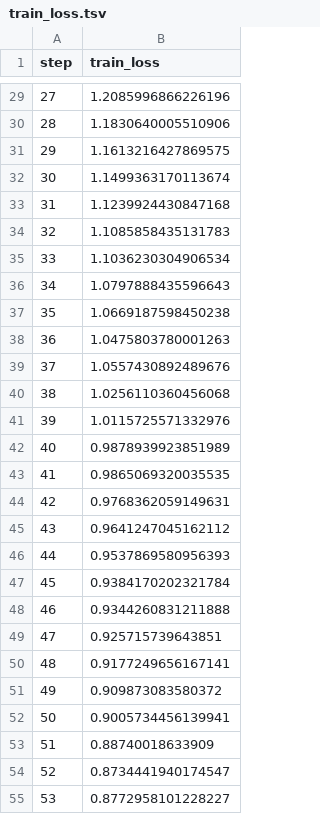
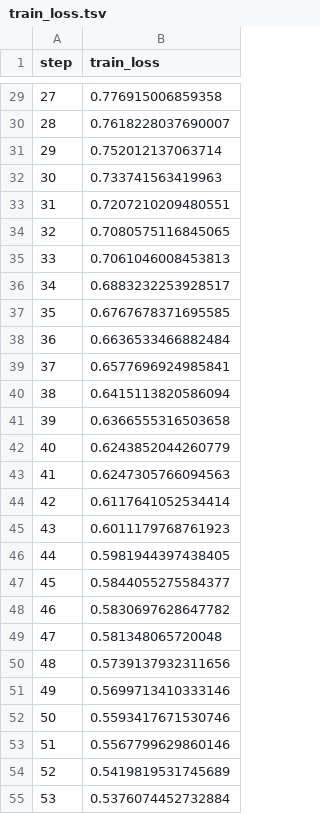
Before and after one commit to yana-tanch/fracture_recognition, a TSV file: dvclive/train/plots/metrics/train_loss.tsv, drawn as a sheet; only a part is shown, gaps mark what is left out; the diff covers the shown part only.

Commit message:
Train no DFL

```diff
--- a/dvclive/train/plots/metrics/train_loss.tsv
+++ b/dvclive/train/plots/metrics/train_loss.tsv
@@ -29,27 +29,27 @@ step	train_loss
-27	1.2085996866226196
-28	1.1830640005510906
-29	1.1613216427869575
-30	1.1499363170113674
-31	1.1239924430847168
-32	1.1085858435131783
-33	1.1036230304906534
-34	1.0797888435596643
-35	1.0669187598450238
-36	1.0475803780001263
-37	1.0557430892489676
-38	1.0256110360456068
-39	1.0115725571332976
-40	0.9878939923851989
-41	0.9865069320035535
-42	0.9768362059149631
-43	0.9641247045162112
-44	0.9537869580956393
-45	0.9384170202321784
-46	0.9344260831211888
-47	0.925715739643851
-48	0.9177249656167141
-49	0.909873083580372
-50	0.9005734456139941
-51	0.88740018633909
-52	0.8734441940174547
-53	0.8772958101228227
+27	0.776915006859358
+28	0.7618228037690007
+29	0.752012137063714
+30	0.733741563419963
+31	0.7207210209480551
+32	0.7080575116845065
+33	0.7061046008453813
+34	0.6883232253928517
+35	0.6767678371695585
+36	0.6636533466882484
+37	0.6577696924985841
+38	0.6415113820586094
+39	0.6366555316503658
+40	0.6243852044260779
+41	0.6247305766094563
+42	0.6117641052534414
+43	0.6011179768761923
+44	0.5981944397438405
+45	0.5844055275584377
+46	0.5830697628647782
+47	0.581348065720048
+48	0.5739137932311656
+49	0.5699713410333146
+50	0.5593417671530746
+51	0.5567799629860146
+52	0.5419819531745689
+53	0.5376074452732884
```
Also changed, not shown: 73 edited cells elsewhere in this file, dvclive/train/plots/metrics/valid_loss.tsv, 8 other files.
